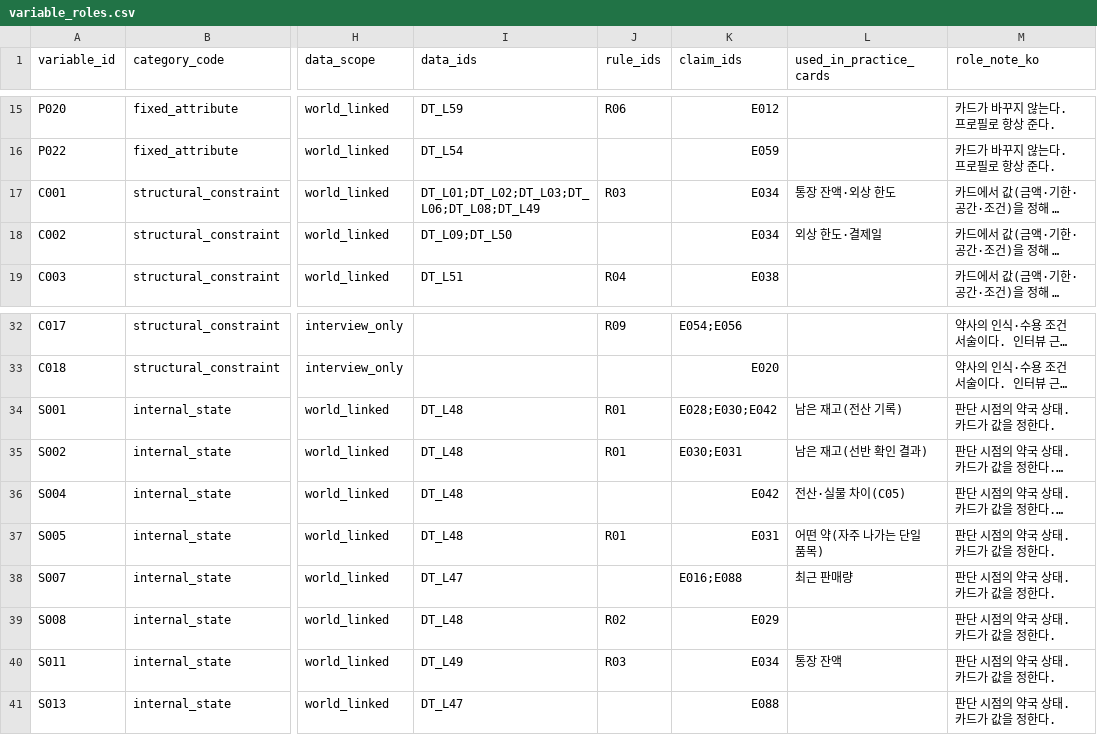
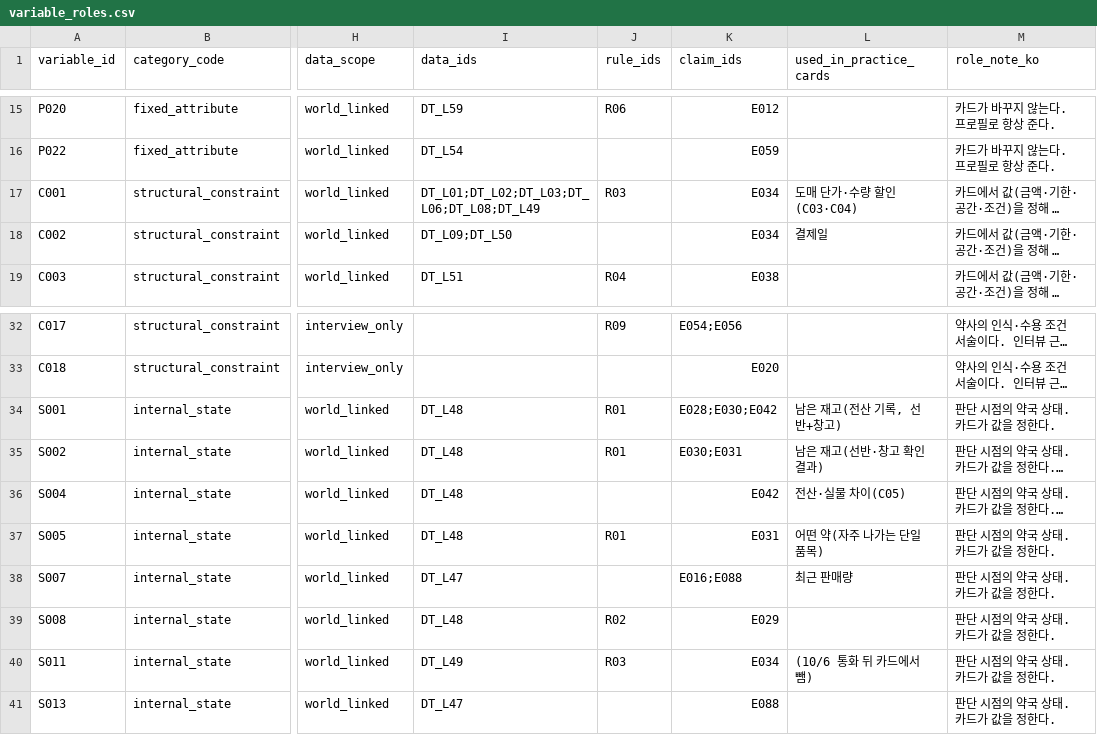
Before and after one commit to mgarlexden/pharmacy-persona, a CSV file: data/4_bridge/variable_roles.csv, drawn as a sheet; only a part is shown, gaps mark what is left out; long unchanged cells end in …; the diff names each change by its address in the sheet, - before the commit and + after, or states it on an @@ line.

```diff
--- a/data/4_bridge/variable_roles.csv
+++ b/data/4_bridge/variable_roles.csv
-L17 (used_in_practice_cards): 통장 잔액·외상 한도
+L17 (used_in_practice_cards): 도매 단가·수량 할인(C03·C04)
-L18 (used_in_practice_cards): 외상 한도·결제일
+L18 (used_in_practice_cards): 결제일
-L34 (used_in_practice_cards): 남은 재고(전산 기록)
+L34 (used_in_practice_cards): 남은 재고(전산 기록, 선반+창고)
-L35 (used_in_practice_cards): 남은 재고(선반 확인 결과)
+L35 (used_in_practice_cards): 남은 재고(선반·창고 확인 결과)
-L40 (used_in_practice_cards): 통장 잔액
+L40 (used_in_practice_cards): (10/6 통화 뒤 카드에서 뺌)
```
Also changed, not shown: data/4_bridge/card_variables.csv, data/4_bridge/cards.csv, 11 other files.
